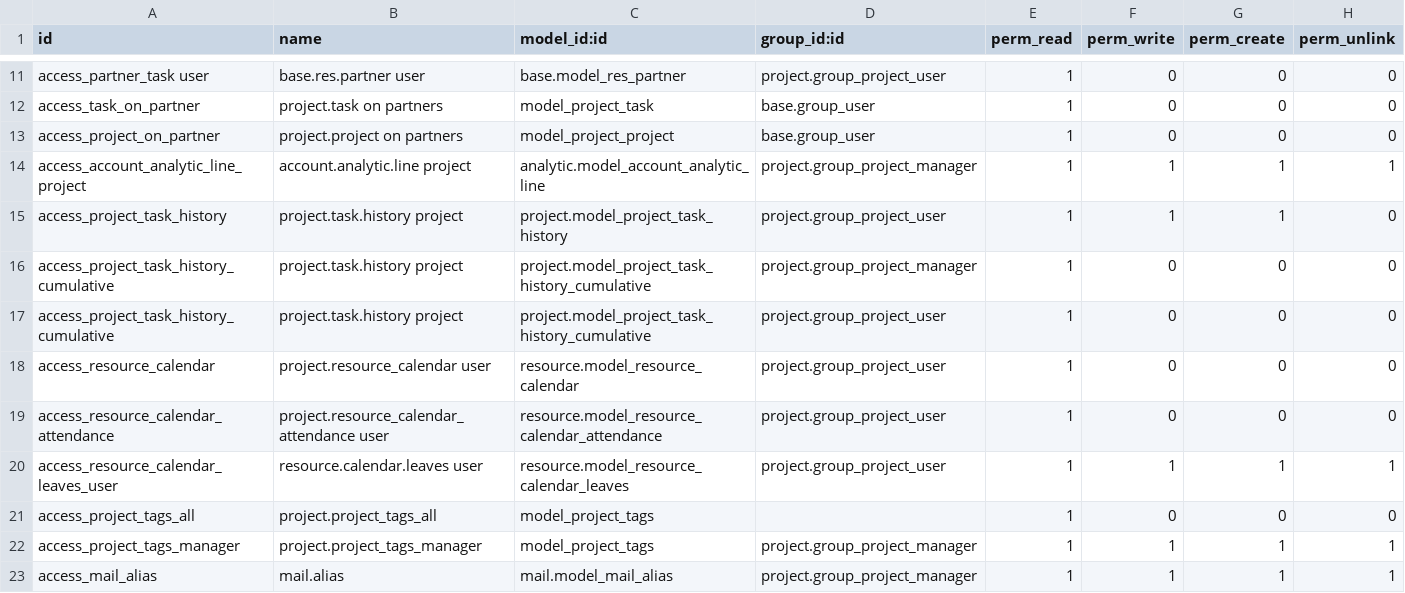
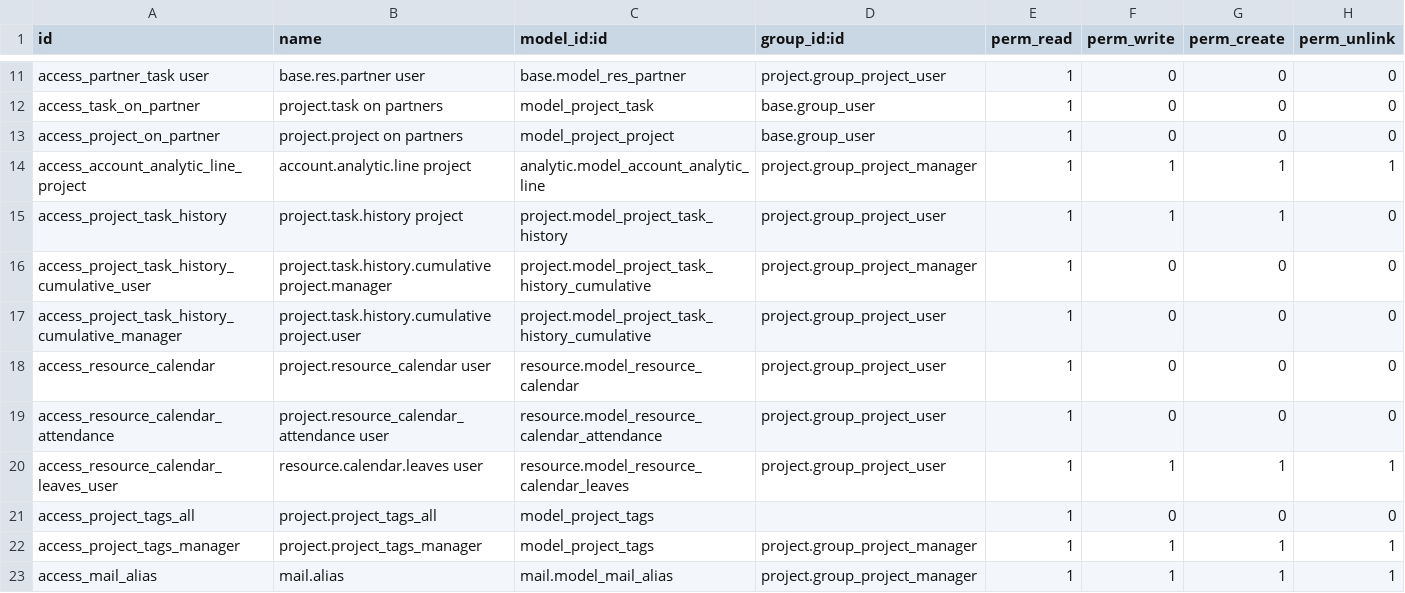
Before and after one commit to cogitoweb/OCB, a CSV file: addons/project/security/ir.model.access.csv, drawn as a sheet; only a part is shown, gaps mark what is left out.

Commit message:
[FIX] project: ir.model.access rules
2 rules were defined with the same id thus only one was loaded in
database, resulting in missing read access on model
'project.task.history.cumulative'.

This patch fixes the ids of these rules and clarify their names

```diff
--- a/addons/project/security/ir.model.access.csv
+++ b/addons/project/security/ir.model.access.csv
@@ -15,4 +15,4 @@ access_account_analytic_line_project,account.analytic.line project,analytic.mode
 access_project_task_history,project.task.history project,project.model_project_task_history,project.group_project_user,1,1,1,0
-access_project_task_history_cumulative,project.task.history project,project.model_project_task_history_cumulative,project.group_project_manager,1,0,0,0
-access_project_task_history_cumulative,project.task.history project,project.model_project_task_history_cumulative,project.group_project_user,1,0,0,0
+access_project_task_history_cumulative_user,project.task.history.cumulative project.manager,project.model_project_task_history_cumulative,project.group_project_manager,1,0,0,0
+access_project_task_history_cumulative_manager,project.task.history.cumulative project.user,project.model_project_task_history_cumulative,project.group_project_user,1,0,0,0
 access_resource_calendar,project.resource_calendar user,resource.model_resource_calendar,project.group_project_user,1,0,0,0
```
